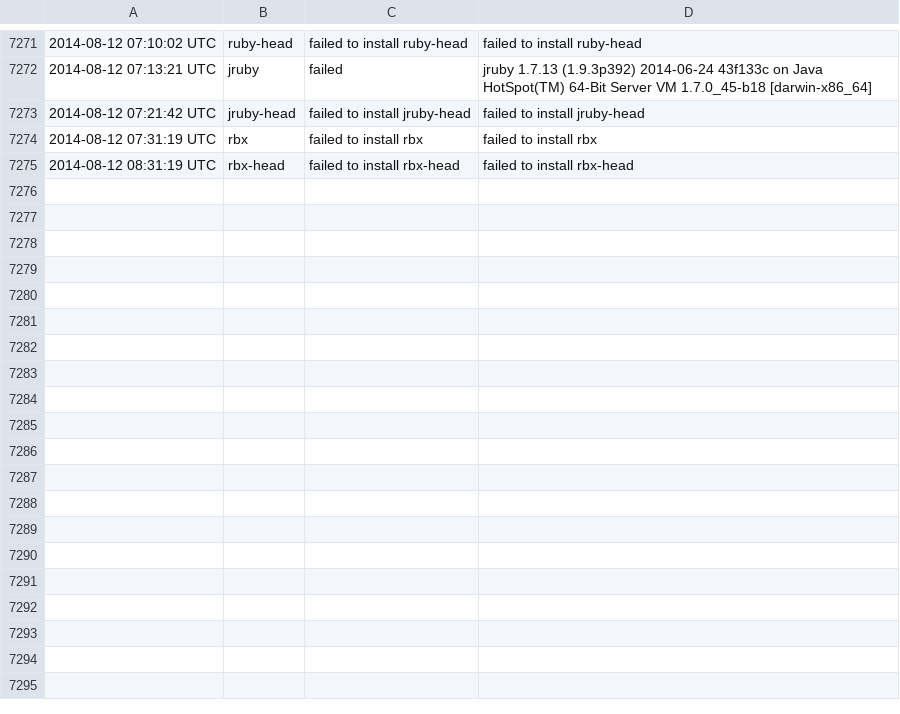
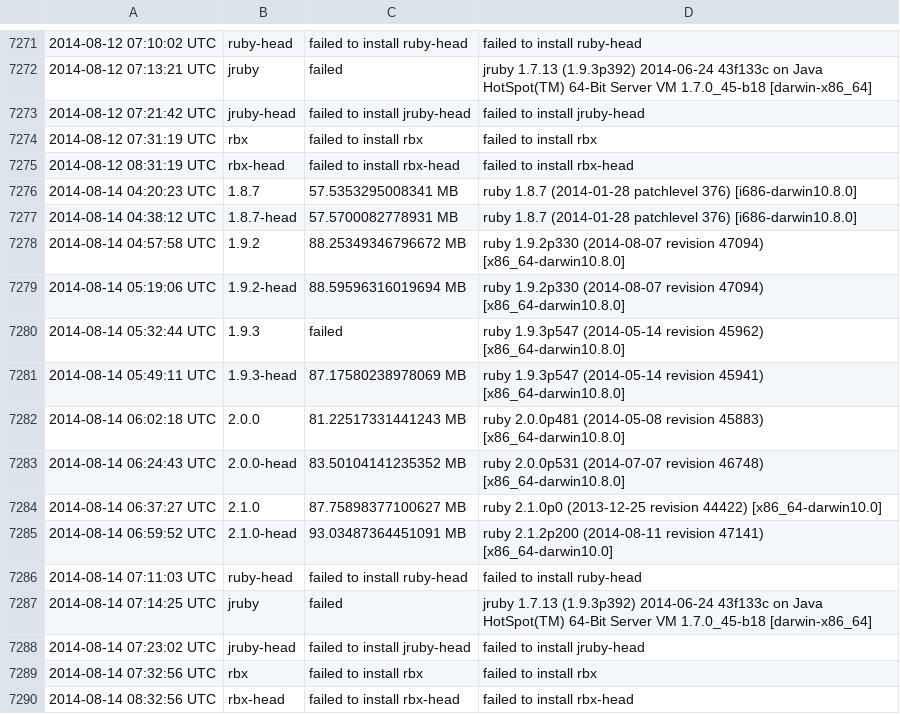
Before and after one commit to brianhempel/isrubyfastyet, a TSV file: results/rails_memory_usage_results.tsv, drawn as a sheet; only a part is shown, gaps mark what is left out.

```diff
--- a/results/rails_memory_usage_results.tsv
+++ b/results/rails_memory_usage_results.tsv
@@ -7275 +7275,16 @@
 2014-08-12 08:31:19 UTC	rbx-head	failed to install rbx-head	failed to install rbx-head
+2014-08-14 04:20:23 UTC	1.8.7	57.5353295008341 MB	ruby 1.8.7 (2014-01-28 patchlevel 376) [i686-darwin10.8.0]
+2014-08-14 04:38:12 UTC	1.8.7-head	57.5700082778931 MB	ruby 1.8.7 (2014-01-28 patchlevel 376) [i686-darwin10.8.0]
+2014-08-14 04:57:58 UTC	1.9.2	88.25349346796672 MB	ruby 1.9.2p330 (2014-08-07 revision 47094) [x86_64-darwin10.8.0]
+2014-08-14 05:19:06 UTC	1.9.2-head	88.59596316019694 MB	ruby 1.9.2p330 (2014-08-07 revision 47094) [x86_64-darwin10.8.0]
+2014-08-14 05:32:44 UTC	1.9.3	failed	ruby 1.9.3p547 (2014-05-14 revision 45962) [x86_64-darwin10.8.0]
+2014-08-14 05:49:11 UTC	1.9.3-head	87.17580238978069 MB	ruby 1.9.3p547 (2014-05-14 revision 45941) [x86_64-darwin10.8.0]
+2014-08-14 06:02:18 UTC	2.0.0	81.22517331441243 MB	ruby 2.0.0p481 (2014-05-08 revision 45883) [x86_64-darwin10.8.0]
+2014-08-14 06:24:43 UTC	2.0.0-head	83.50104141235352 MB	ruby 2.0.0p531 (2014-07-07 revision 46748) [x86_64-darwin10.8.0]
+2014-08-14 06:37:27 UTC	2.1.0	87.75898377100627 MB	ruby 2.1.0p0 (2013-12-25 revision 44422) [x86_64-darwin10.0]
+2014-08-14 06:59:52 UTC	2.1.0-head	93.03487364451091 MB	ruby 2.1.2p200 (2014-08-11 revision 47141) [x86_64-darwin10.0]
+2014-08-14 07:11:03 UTC	ruby-head	failed to install ruby-head	failed to install ruby-head
+2014-08-14 07:14:25 UTC	jruby	failed	jruby 1.7.13 (1.9.3p392) 2014-06-24 43f133c on Java HotSpot(TM) 64-Bit Server VM 1.7.0_45-b18 [darwin-x86_64]
+2014-08-14 07:23:02 UTC	jruby-head	failed to install jruby-head	failed to install jruby-head
+2014-08-14 07:32:56 UTC	rbx	failed to install rbx	failed to install rbx
+2014-08-14 08:32:56 UTC	rbx-head	failed to install rbx-head	failed to install rbx-head
```
Also changed, not shown: results/rails_requests_per_second_results.tsv, results/rails_requests_per_second_steady_state_results.tsv, 1 other file.
